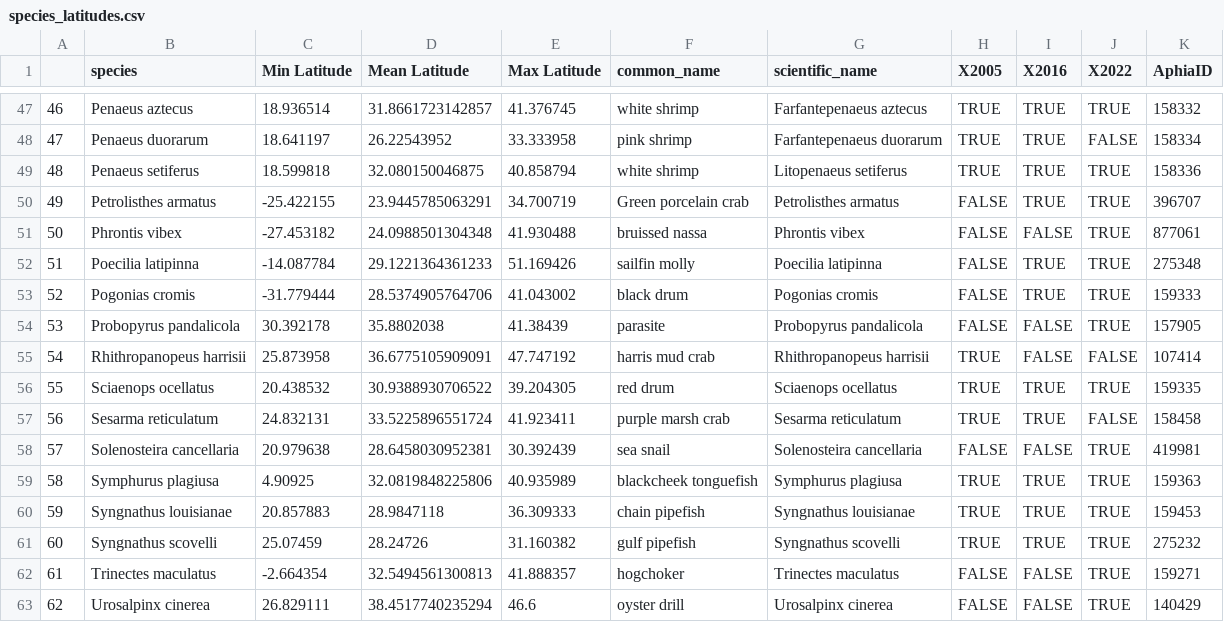
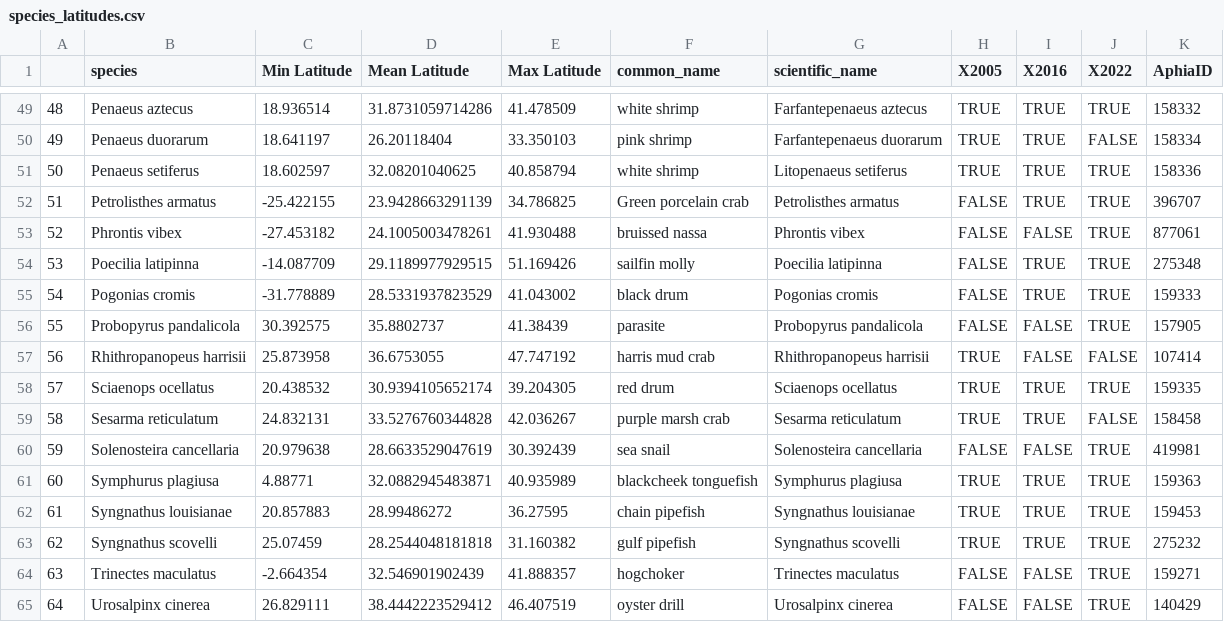
Before and after one commit to heleavitt/species_range_project, a CSV file: outputs/species_latitudes.csv, drawn as a sheet; only a part is shown, gaps mark what is left out; addresses are those after the commit; the diff covers the shown part only; the diff names each change by its address in the sheet, - before the commit and + after, or states it on an @@ line.

```diff
--- a/outputs/species_latitudes.csv
+++ b/outputs/species_latitudes.csv
@@ column A renumbered from row 8 down @@
-D49 (Mean Latitude): 31.8661723142857
+D49 (Mean Latitude): 31.8731059714286
-E49 (Max Latitude): 41.376745
+E49 (Max Latitude): 41.478509
-D50 (Mean Latitude): 26.22543952
+D50 (Mean Latitude): 26.20118404
-E50 (Max Latitude): 33.333958
+E50 (Max Latitude): 33.350103
-C51 (Min Latitude): 18.599818
+C51 (Min Latitude): 18.602597
-D51 (Mean Latitude): 32.080150046875
+D51 (Mean Latitude): 32.08201040625
-D52 (Mean Latitude): 23.9445785063291
+D52 (Mean Latitude): 23.9428663291139
-E52 (Max Latitude): 34.700719
+E52 (Max Latitude): 34.786825
-D53 (Mean Latitude): 24.0988501304348
+D53 (Mean Latitude): 24.1005003478261
-C54 (Min Latitude): -14.087784
+C54 (Min Latitude): -14.087709
-D54 (Mean Latitude): 29.1221364361233
+D54 (Mean Latitude): 29.1189977929515
-C55 (Min Latitude): -31.779444
+C55 (Min Latitude): -31.778889
-D55 (Mean Latitude): 28.5374905764706
+D55 (Mean Latitude): 28.5331937823529
-C56 (Min Latitude): 30.392178
+C56 (Min Latitude): 30.392575
-D56 (Mean Latitude): 35.8802038
+D56 (Mean Latitude): 35.8802737
-D57 (Mean Latitude): 36.6775105909091
+D57 (Mean Latitude): 36.6753055
-D58 (Mean Latitude): 30.9388930706522
+D58 (Mean Latitude): 30.9394105652174
-D59 (Mean Latitude): 33.5225896551724
+D59 (Mean Latitude): 33.5276760344828
-E59 (Max Latitude): 41.923411
+E59 (Max Latitude): 42.036267
-D60 (Mean Latitude): 28.6458030952381
+D60 (Mean Latitude): 28.6633529047619
-C61 (Min Latitude): 4.90925
+C61 (Min Latitude): 4.88771
-D61 (Mean Latitude): 32.0819848225806
+D61 (Mean Latitude): 32.0882945483871
-D62 (Mean Latitude): 28.9847118
+D62 (Mean Latitude): 28.99486272
-E62 (Max Latitude): 36.309333
+E62 (Max Latitude): 36.27595
-D63 (Mean Latitude): 28.24726
+D63 (Mean Latitude): 28.2544048181818
-D64 (Mean Latitude): 32.5494561300813
+D64 (Mean Latitude): 32.546901902439
-D65 (Mean Latitude): 38.4517740235294
+D65 (Mean Latitude): 38.4442223529412
-E65 (Max Latitude): 46.6
+E65 (Max Latitude): 46.407519
```
Also changed, not shown: 2 added rows and 62 edited cells elsewhere in this file, outputs/filter2_species.csv, outputs/pivot_all.csv, 50 other files.
